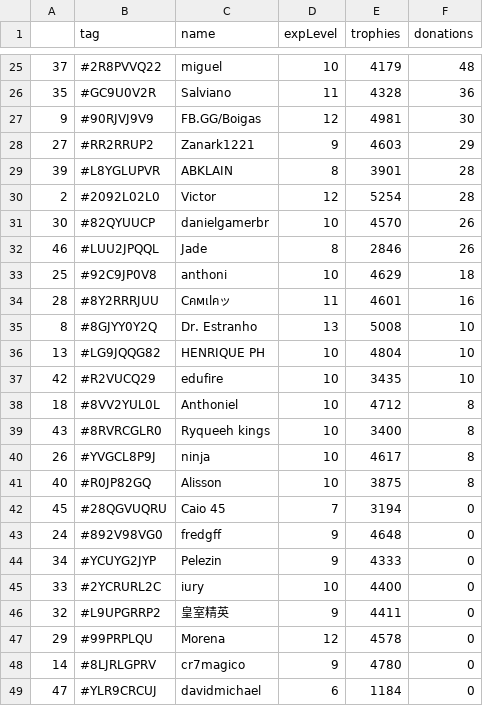
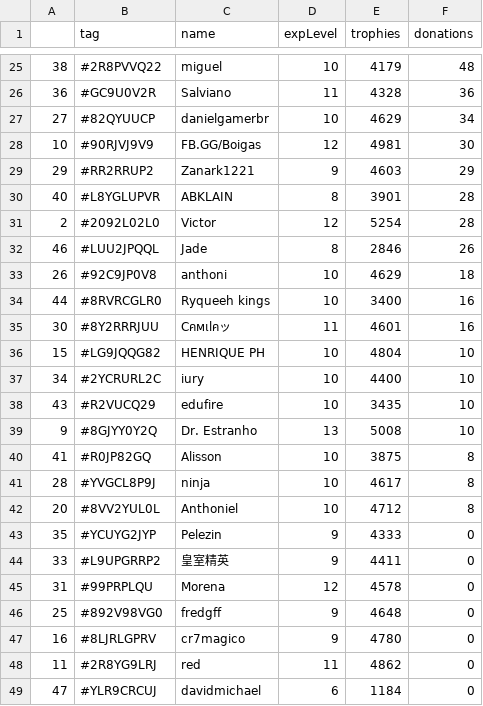
Before and after one commit to Brunopbb/APIClashRoyale, a CSV file: Members.csv, drawn as a sheet; only a part is shown, gaps mark what is left out; the diff covers the shown part only.

```diff
--- a/Members.csv
+++ b/Members.csv
@@ -25,25 +25,25 @@
-37,#2R8PVVQ22,miguel,10,4179,48
-35,#GC9U0V2R,Salviano,11,4328,36
-9,#90RJVJ9V9,FB.GG/Boigas,12,4981,30
-27,#RR2RRUP2,Zanark1221,9,4603,29
-39,#L8YGLUPVR,ABKLAIN,8,3901,28
+38,#2R8PVVQ22,miguel,10,4179,48
+36,#GC9U0V2R,Salviano,11,4328,36
+27,#82QYUUCP,danielgamerbr,10,4629,34
+10,#90RJVJ9V9,FB.GG/Boigas,12,4981,30
+29,#RR2RRUP2,Zanark1221,9,4603,29
+40,#L8YGLUPVR,ABKLAIN,8,3901,28
 2,#2092L02L0,Victor,12,5254,28
-30,#82QYUUCP,danielgamerbr,10,4570,26
 46,#LUU2JPQQL,Jade,8,2846,26
-25,#92C9JP0V8,anthoni,10,4629,18
-28,#8Y2RRRJUU,Cคмเlคッ,11,4601,16
-8,#8GJYY0Y2Q,Dr. Estranho,13,5008,10
-13,#LG9JQQG82,HENRIQUE PH,10,4804,10
-42,#R2VUCQ29,edufire,10,3435,10
-18,#8VV2YUL0L,Anthoniel,10,4712,8
-43,#8RVRCGLR0,Ryqueeh kings,10,3400,8
-26,#YVGCL8P9J,ninja,10,4617,8
-40,#R0JP82GQ,Alisson,10,3875,8
-45,#28QGVUQRU,Caio 45,7,3194,0
-24,#892V98VG0,fredgff,9,4648,0
-34,#YCUYG2JYP,Pelezin,9,4333,0
-33,#2YCRURL2C,iury,10,4400,0
-32,#L9UPGRRP2,皇室精英,9,4411,0
-29,#99PRPLQU,Morena,12,4578,0
-14,#8LJRLGPRV,cr7magico,9,4780,0
+26,#92C9JP0V8,anthoni,10,4629,18
+44,#8RVRCGLR0,Ryqueeh kings,10,3400,16
+30,#8Y2RRRJUU,Cคмเlคッ,11,4601,16
+15,#LG9JQQG82,HENRIQUE PH,10,4804,10
+34,#2YCRURL2C,iury,10,4400,10
+43,#R2VUCQ29,edufire,10,3435,10
+9,#8GJYY0Y2Q,Dr. Estranho,13,5008,10
+41,#R0JP82GQ,Alisson,10,3875,8
+28,#YVGCL8P9J,ninja,10,4617,8
+20,#8VV2YUL0L,Anthoniel,10,4712,8
+35,#YCUYG2JYP,Pelezin,9,4333,0
+33,#L9UPGRRP2,皇室精英,9,4411,0
+31,#99PRPLQU,Morena,12,4578,0
+25,#892V98VG0,fredgff,9,4648,0
+16,#8LJRLGPRV,cr7magico,9,4780,0
+11,#2R8YG9LRJ,red,11,4862,0
 47,#YLR9CRCUJ,davidmichael,6,1184,0
```
Also changed, not shown: 2 added rows, 2 removed rows and 28 edited cells elsewhere in this file.
